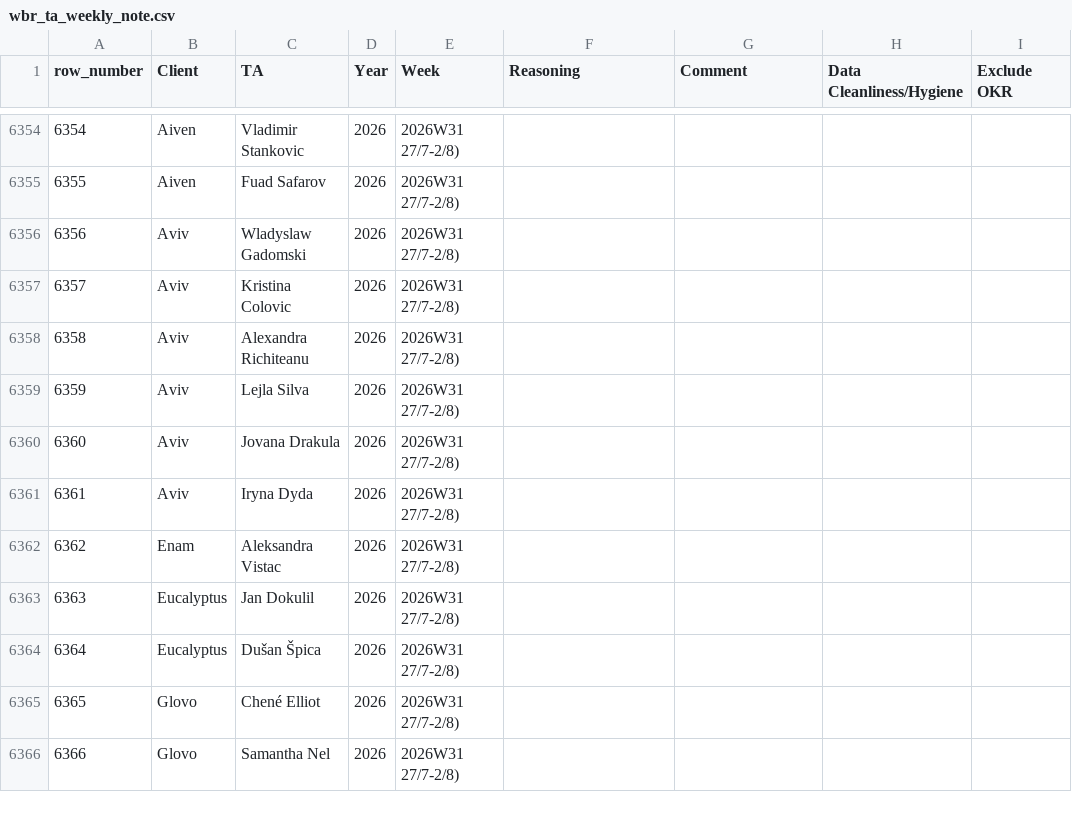
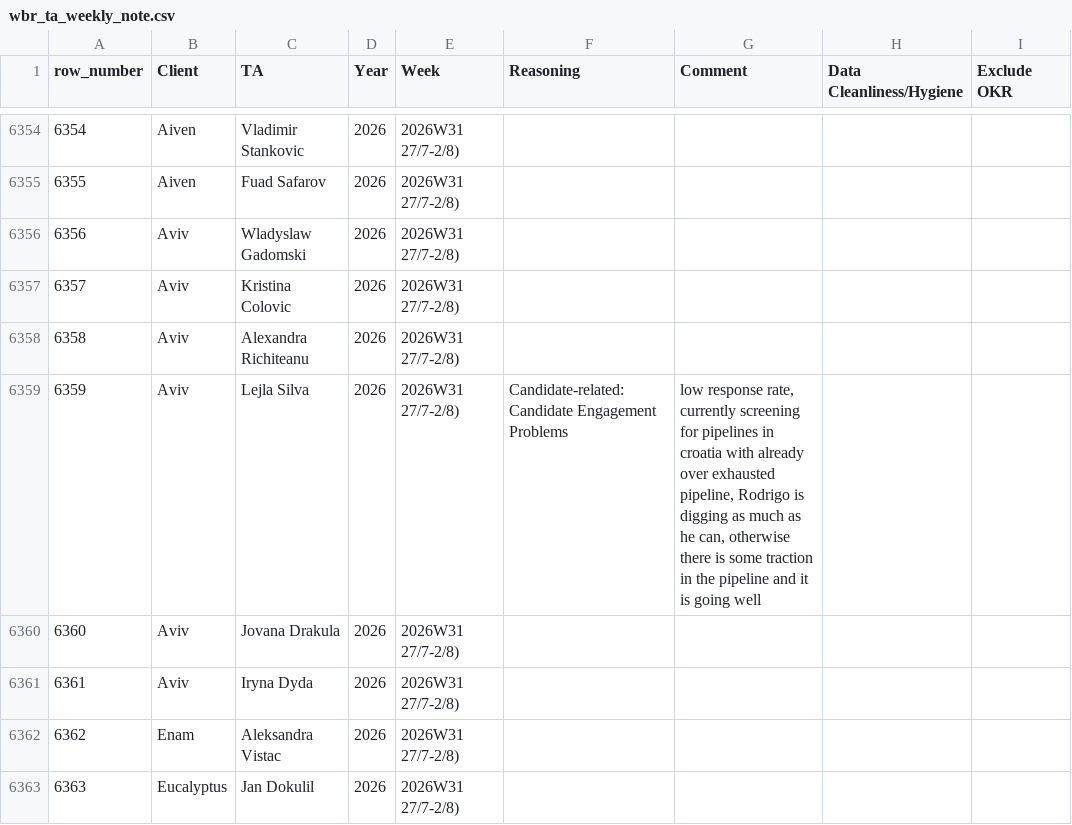
Before and after one commit to bark8922/tribe-recruiting, a CSV file: wbr_static/wbr_ta_weekly_note.csv, drawn as a sheet; only a part is shown, gaps mark what is left out; the shorter side is filled out with more unchanged rows; the diff names each change by its address in the sheet, - before the commit and + after, or states it on an @@ line.

Commit message:
chore: sync TA Weekly Note 2026-07-31

```diff
--- a/wbr_static/wbr_ta_weekly_note.csv
+++ b/wbr_static/wbr_ta_weekly_note.csv
-F6359 (Reasoning): (empty)
+F6359 (Reasoning): Candidate-related: Candidate Engagement Problems
-G6359 (Comment): (empty)
+G6359 (Comment): low response rate, currently screening for pipelines in croatia with already over exhausted pipeline, Rodrigo is digging as much as he can, otherwise there is some traction in the pipeline and it is going well
```
